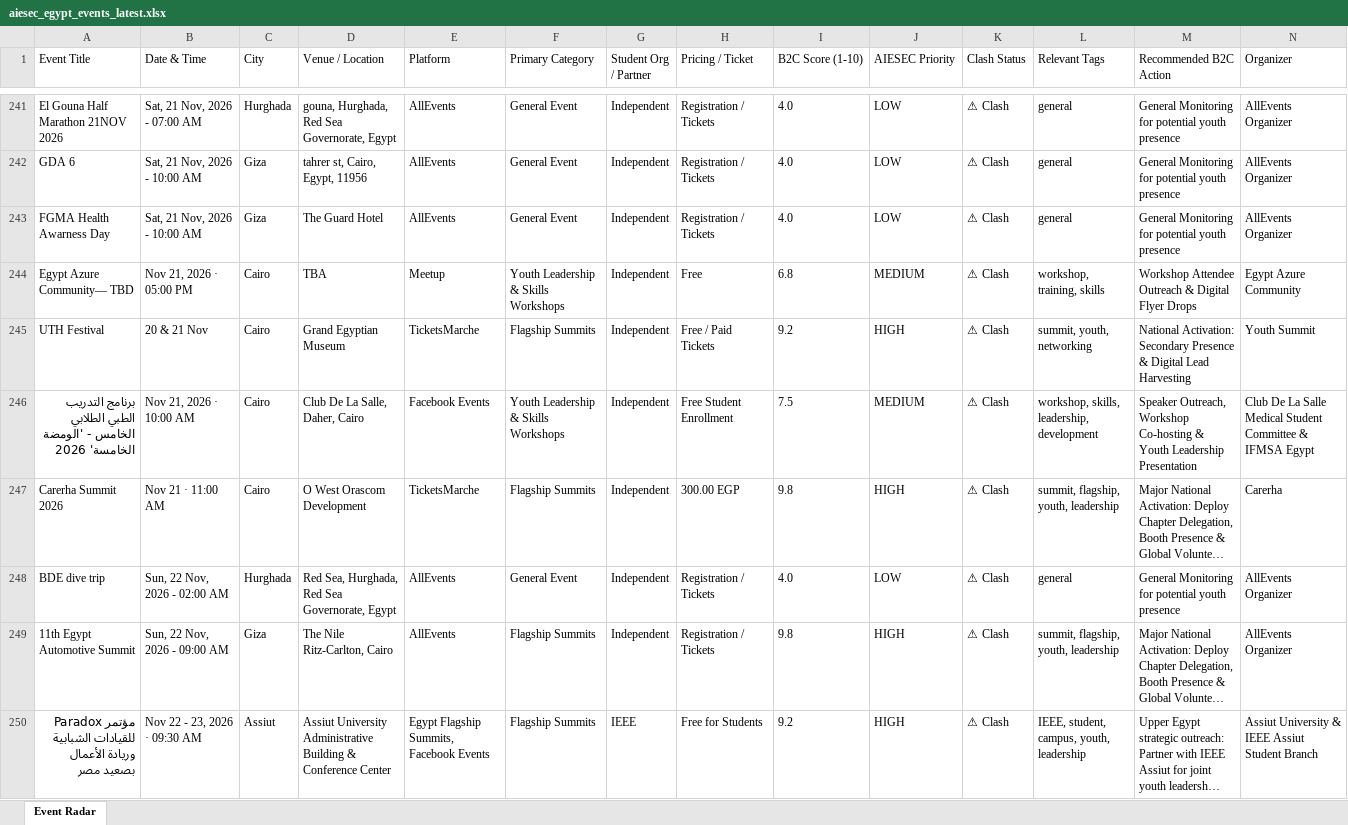
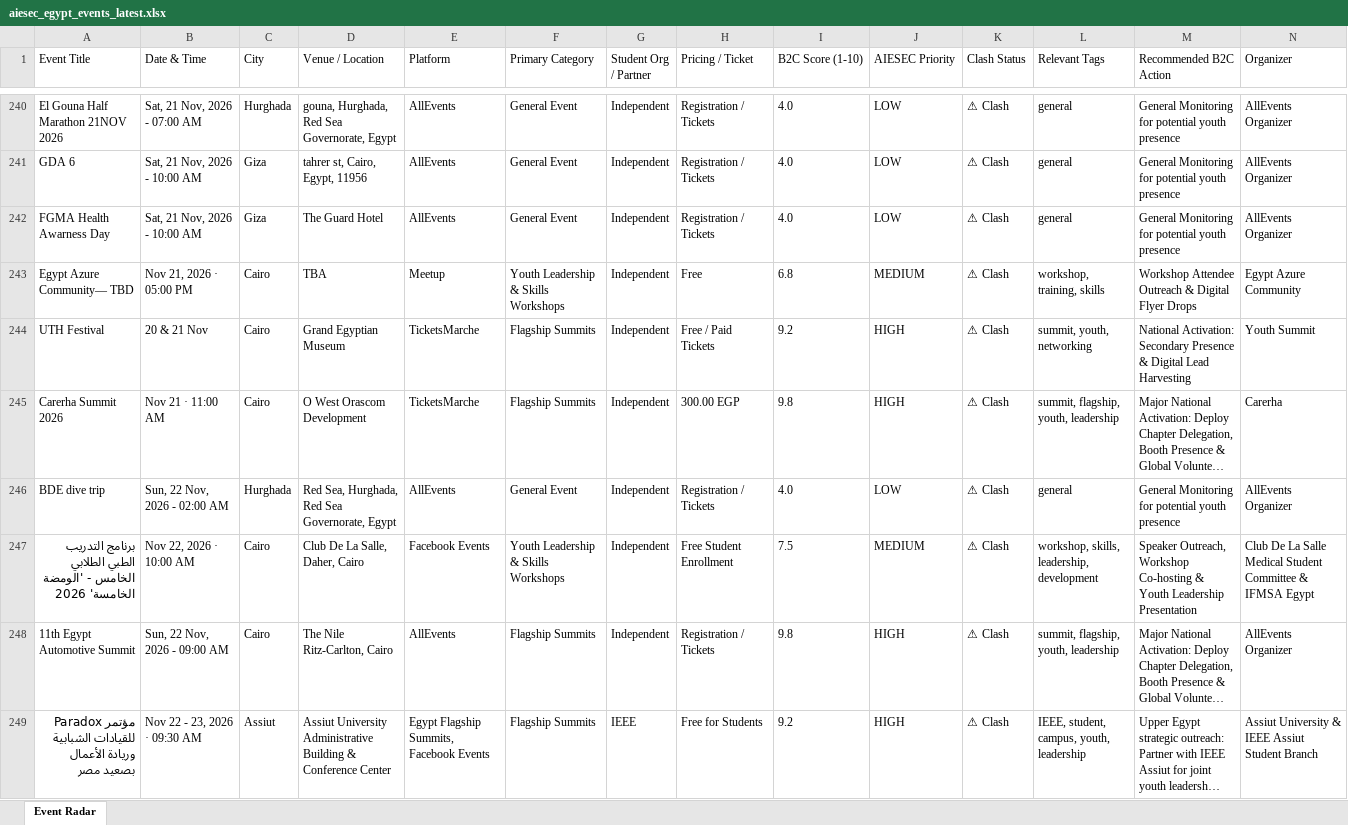
Before and after one commit to abdelrahmanmotazz/aiesec-event-radar, an Excel workbook: data/aiesec_egypt_events_latest.xlsx, sheet Event Radar, drawn as a sheet; only a part is shown, gaps mark what is left out; long unchanged cells end in …; values as stored, in another font and other column widths than the file's, no borders; removed rows and columns are numbered as before the commit, all else as after; rows hold the shown columns only; the diff covers the shown part only; the diff names each change by its address in the sheet, - before the commit and + after, or states it on an @@ line.

```diff
--- a/data/aiesec_egypt_events_latest.xlsx (sheet Event Radar)
+++ b/data/aiesec_egypt_events_latest.xlsx (sheet Event Radar)
-row 246: برنامج التدريب الطبي الطلابي الخامس - 'الومضة الخامسة' 2026 | Nov 21, 2026 · 10:00 AM | Cairo | Club De La Salle, Daher, Cairo | Facebook Events | Youth Leadership & Skills Workshops | Independent | Free Student Enrollment | 7.5 | MEDIUM | ⚠ Clash | workshop, skills, leadership, development | Speaker Outreach, Workshop Co-hosting & Youth Leadership Presentation | Club De La Salle Medical Student Committee & IFMSA Egypt
+row 247: برنامج التدريب الطبي الطلابي الخامس - 'الومضة الخامسة' 2026 | Nov 22, 2026 · 10:00 AM | Cairo | Club De La Salle, Daher, Cairo | Facebook Events | Youth Leadership & Skills Workshops | Independent | Free Student Enrollment | 7.5 | MEDIUM | ⚠ Clash | workshop, skills, leadership, development | Speaker Outreach, Workshop Co-hosting & Youth Leadership Presentation | Club De La Salle Medical Student Committee & IFMSA Egypt
-C248 (City): Giza
+C248 (City): Cairo
```
Also changed, not shown: 28 added rows, 25 removed rows, 1 moved row and 64 edited cells elsewhere in this sheet, data/egypt_b2c_events_latest.xlsx, docs/data/aiesec_egypt_events_latest.xlsx, 10 other files.
